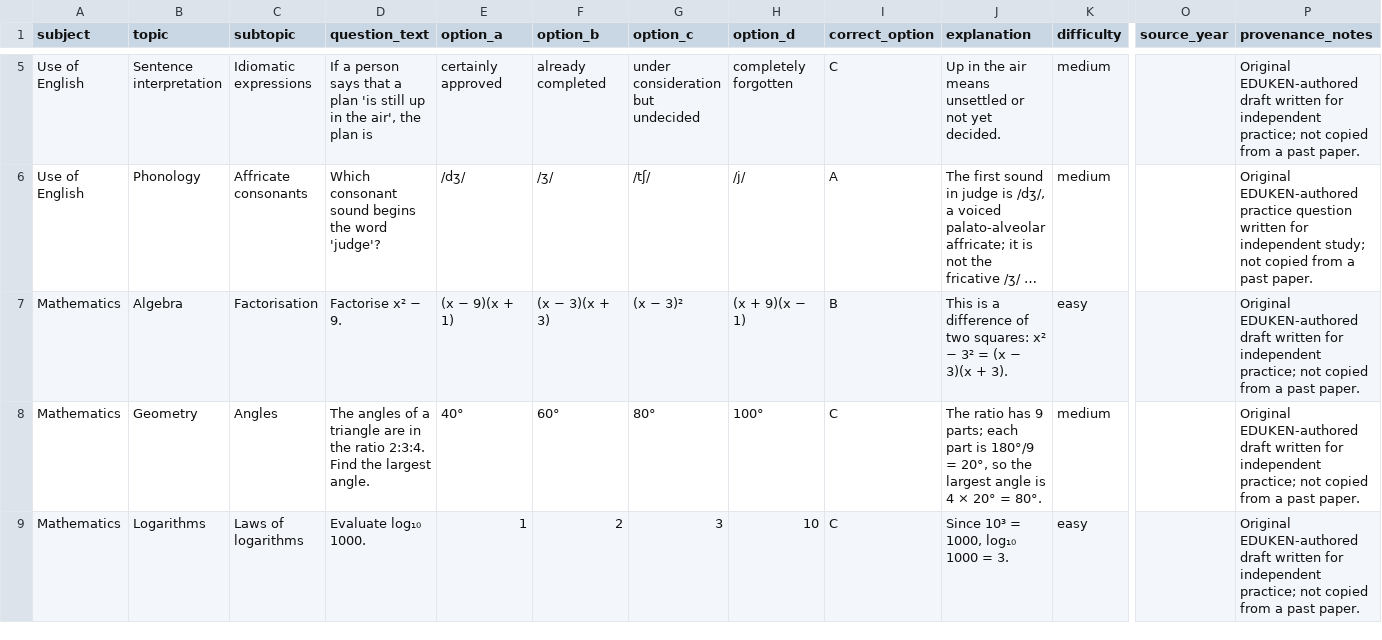
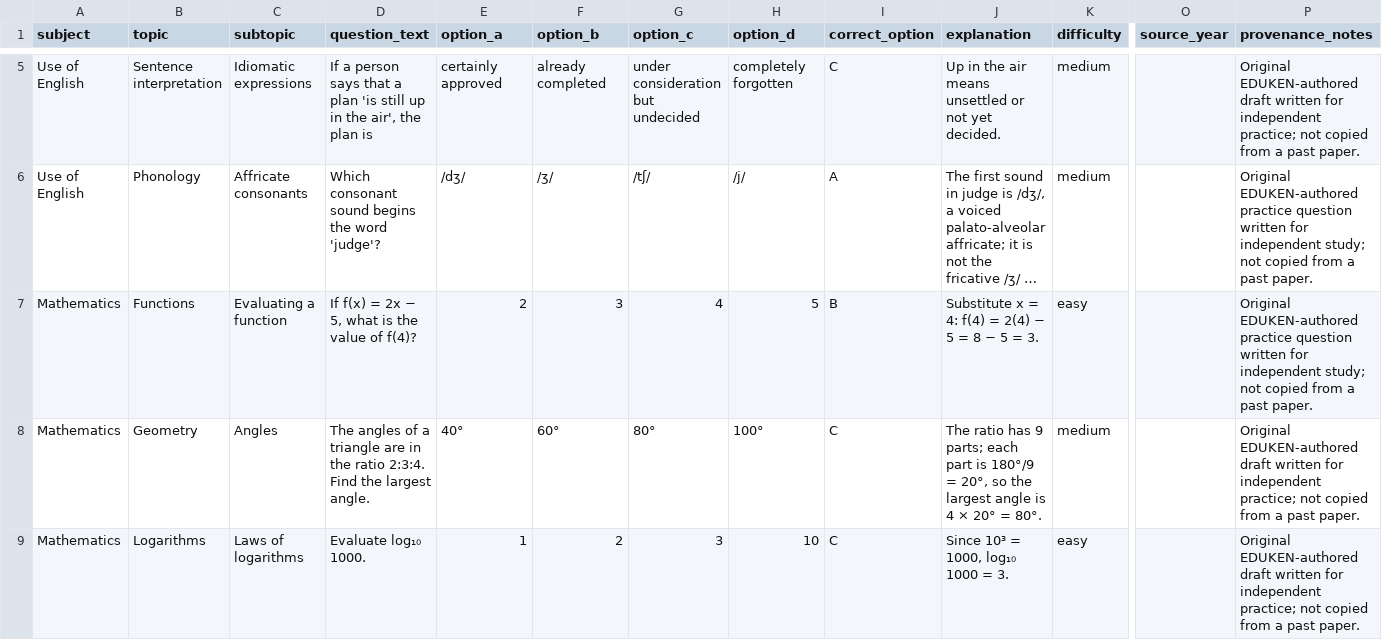
Before and after one commit to timmyjoe385-netizen/EDUKEN-CONSULT-, a CSV file: content/cbt/original-batch-32-40-questions.csv, drawn as a sheet; only a part is shown, gaps mark what is left out; long unchanged cells end in …; the diff names each change by its address in the sheet, - before the commit and + after, or states it on an @@ line.

Commit message:
Replace repeated factorisation stem in CBT batch 32

```diff
--- a/content/cbt/original-batch-32-40-questions.csv
+++ b/content/cbt/original-batch-32-40-questions.csv
-B7 (topic): Algebra
+B7 (topic): Functions
-C7 (subtopic): Factorisation
+C7 (subtopic): Evaluating a function
-D7 (question_text): Factorise x² − 9.
+D7 (question_text): If f(x) = 2x − 5, what is the value of f(4)?
-E7 (option_a): (x − 9)(x + 1)
+E7 (option_a): 2
-F7 (option_b): (x − 3)(x + 3)
+F7 (option_b): 3
-G7 (option_c): (x − 3)²
+G7 (option_c): 4
-H7 (option_d): (x + 9)(x − 1)
+H7 (option_d): 5
-J7 (explanation): This is a difference of two squares: x² − 3² = (x − 3)(x + 3).
+J7 (explanation): Substitute x = 4: f(4) = 2(4) − 5 = 8 − 5 = 3.
-P7 (provenance_notes): Original EDUKEN-authored draft written for independent practice; not copied…
+P7 (provenance_notes): Original EDUKEN-authored practice question written for independent study; not copied…
```
